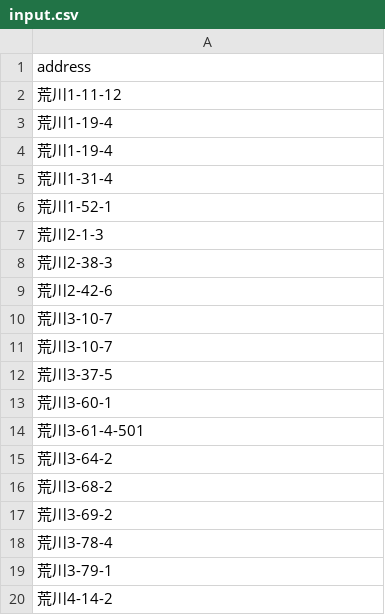
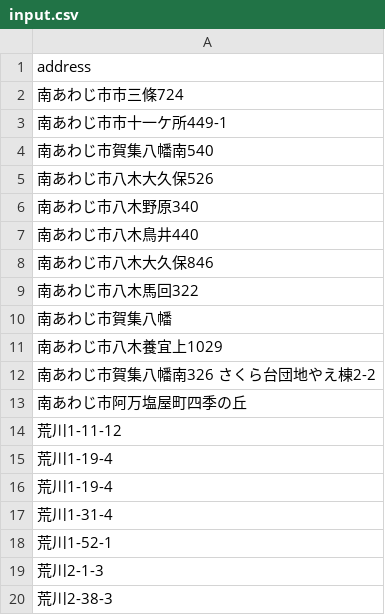
Before and after one commit to okoge-kaz/address_separator, a CSV file: address_separator/input/input.csv, drawn as a sheet; only a part is shown; the shorter side is filled out with more unchanged rows; the diff names each change by its address in the sheet, - before the commit and + after, or states it on an @@ line.

Commit message:
input data update

```diff
--- a/address_separator/input/input.csv
+++ b/address_separator/input/input.csv
+row 2: 南あわじ市市三條724
+row 3: 南あわじ市市十一ケ所449-1
+row 4: 南あわじ市賀集八幡南540
+row 5: 南あわじ市八木大久保526
+row 6: 南あわじ市八木野原340
+row 7: 南あわじ市八木鳥井440
+row 8: 南あわじ市八木大久保846
+row 9: 南あわじ市八木馬回322
+row 10: 南あわじ市賀集八幡
+row 11: 南あわじ市八木養宜上1029
+row 12: 南あわじ市賀集八幡南326 さくら台団地やえ棟2-2
+row 13: 南あわじ市阿万塩屋町四季の丘
```
